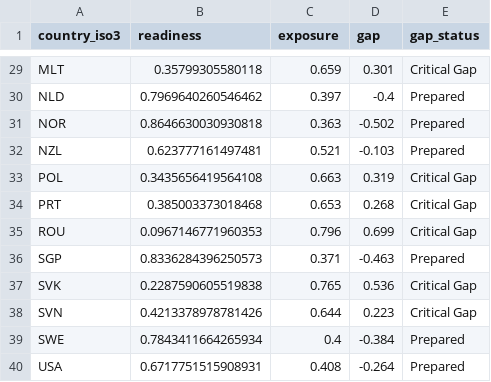
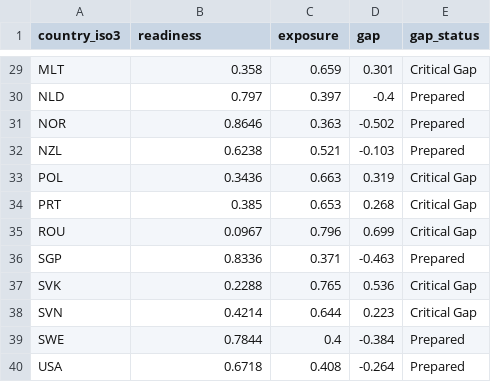
Before and after one commit to krish-rm/hsri-research, a CSV file: data/readiness_exposure_gap.csv, drawn as a sheet; only a part is shown, gaps mark what is left out; the diff covers the shown part only; the diff names each change by its address in the sheet, - before the commit and + after, or states it on an @@ line.

```diff
--- a/data/readiness_exposure_gap.csv
+++ b/data/readiness_exposure_gap.csv
-B29 (readiness): 0.35799305580118
+B29 (readiness): 0.358
-B30 (readiness): 0.7969640260546462
+B30 (readiness): 0.797
-B31 (readiness): 0.8646630030930818
+B31 (readiness): 0.8646
-B32 (readiness): 0.623777161497481
+B32 (readiness): 0.6238
-B33 (readiness): 0.3435656419564108
+B33 (readiness): 0.3436
-B34 (readiness): 0.385003373018468
+B34 (readiness): 0.385
-B35 (readiness): 0.0967146771960353
+B35 (readiness): 0.0967
-B36 (readiness): 0.8336284396250573
+B36 (readiness): 0.8336
-B37 (readiness): 0.2287590605519838
+B37 (readiness): 0.2288
-B38 (readiness): 0.4213378978781426
+B38 (readiness): 0.4214
-B39 (readiness): 0.7843411664265934
+B39 (readiness): 0.7844
-B40 (readiness): 0.6717751515908931
+B40 (readiness): 0.6718
```
Also changed, not shown: 31 edited cells elsewhere in this file, data/final_country_scores.csv, data/pillar_scores.csv, 33 other files.
